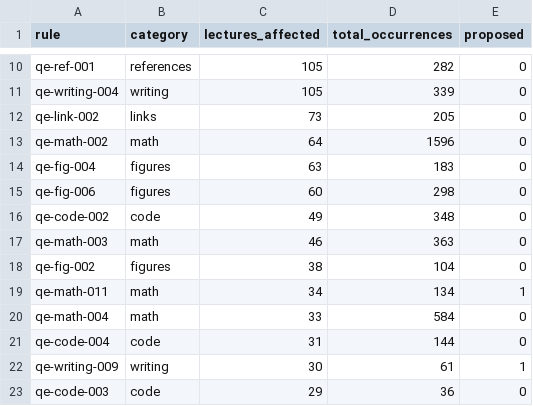
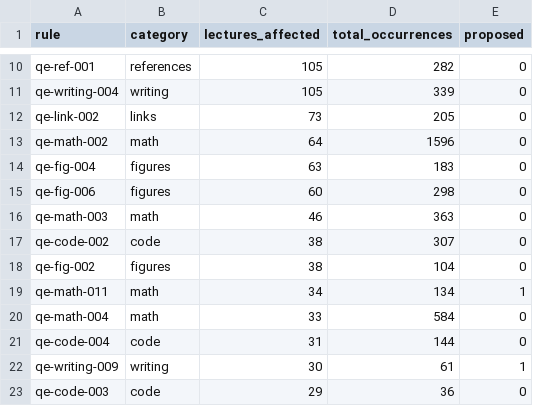
Before and after one commit to QuantEcon/audit.2026-05.style-guide, a CSV file: lectures/data/rule_reach.csv, drawn as a sheet; only a part is shown, gaps mark what is left out.

```diff
--- a/lectures/data/rule_reach.csv
+++ b/lectures/data/rule_reach.csv
@@ -15,4 +15,4 @@ qe-fig-004,figures,63,183,0
 qe-fig-006,figures,60,298,0
-qe-code-002,code,49,348,0
 qe-math-003,math,46,363,0
+qe-code-002,code,38,307,0
 qe-fig-002,figures,38,104,0
```
Also changed, not shown: lectures/data/history.csv, lectures/data/judgment.csv, 35 other files.
